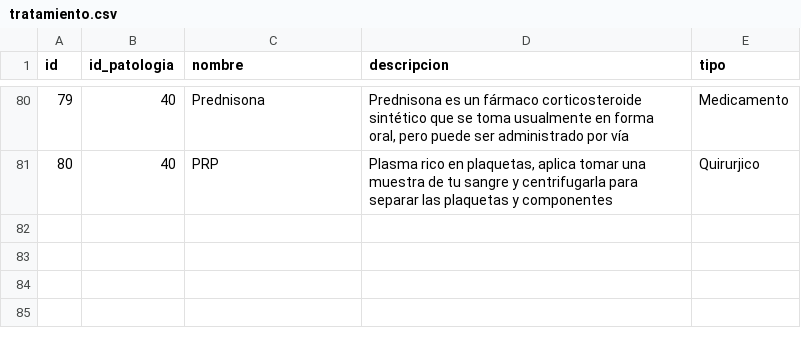
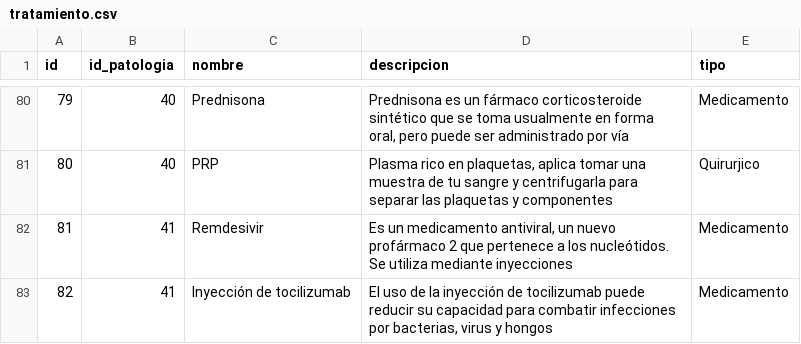
Before and after one commit to kevin-anadon/Proyecto-Heart-Bits-UTU-ESI-2020, a CSV file: MATERIAS/Materia_BasesDatos/RecursosReferente_Entrega 2/Archivos/Csv/tratamiento.csv, drawn as a sheet; only a part is shown, gaps mark what is left out; the diff names each change by its address in the sheet, - before the commit and + after, or states it on an @@ line.

```diff
--- a/MATERIAS/Materia_BasesDatos/RecursosReferente_Entrega 2/Archivos/Csv/tratamiento.csv
+++ b/MATERIAS/Materia_BasesDatos/RecursosReferente_Entrega 2/Archivos/Csv/tratamiento.csv
+row 82: 81 | 41 | Remdesivir | Es un medicamento antiviral, un nuevo profármaco 2 que pertenece a los nucleótidos. Se utiliza mediante inyecciones | Medicamento
+row 83: 82 | 41 | Inyección de tocilizumab | El uso de la inyección de tocilizumab puede reducir su capacidad para combatir infecciones por bacterias, virus y hongos | Medicamento
```
Also changed, not shown: MATERIAS/Materia_BasesDatos/RecursosReferente_Entrega 2/Archivos/Csv/conversa.csv, MATERIAS/Materia_BasesDatos/RecursosReferente_Entrega 2/Archivos/Csv/diagnostico.csv, 12 other files.
